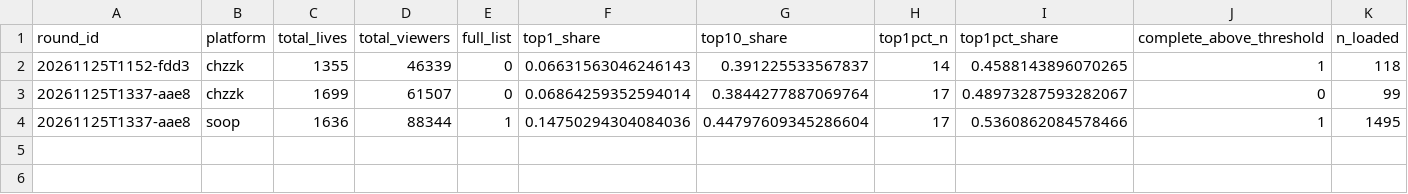
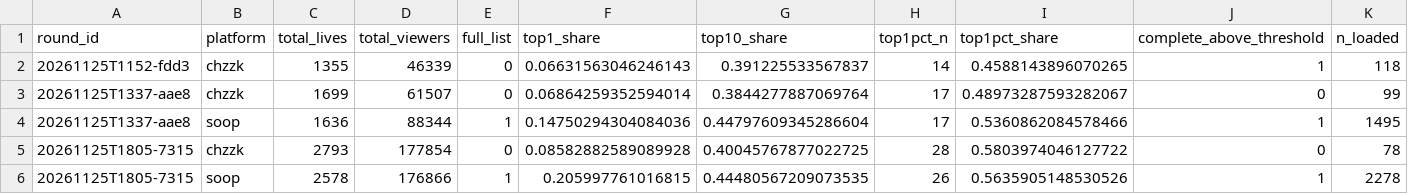
Before and after one commit to kimnicetv12/-, a CSV file: platform-study/analysis/out/study5_snapshots.csv, drawn as a sheet; only a part is shown; rows hold the shown columns only; the diff names each change by its address in the sheet, - before the commit and + after, or states it on an @@ line.

```diff
--- a/platform-study/analysis/out/study5_snapshots.csv
+++ b/platform-study/analysis/out/study5_snapshots.csv
+row 5: 20261125T1805-7315 | chzzk | 2793 | 177854 | 0 | 0.08582882589089928 | 0.40045767877022725 | 28 | 0.5803974046127722 | 0 | 78
+row 6: 20261125T1805-7315 | soop | 2578 | 176866 | 1 | 0.205997761016815 | 0.44480567209073535 | 26 | 0.5635905148530526 | 1 | 2278
```
Also changed, not shown: platform-study/analysis/out/study3_baseline_bins.csv, platform-study/analysis/out/study3_chzzk_tiers.csv, 35 other files.
